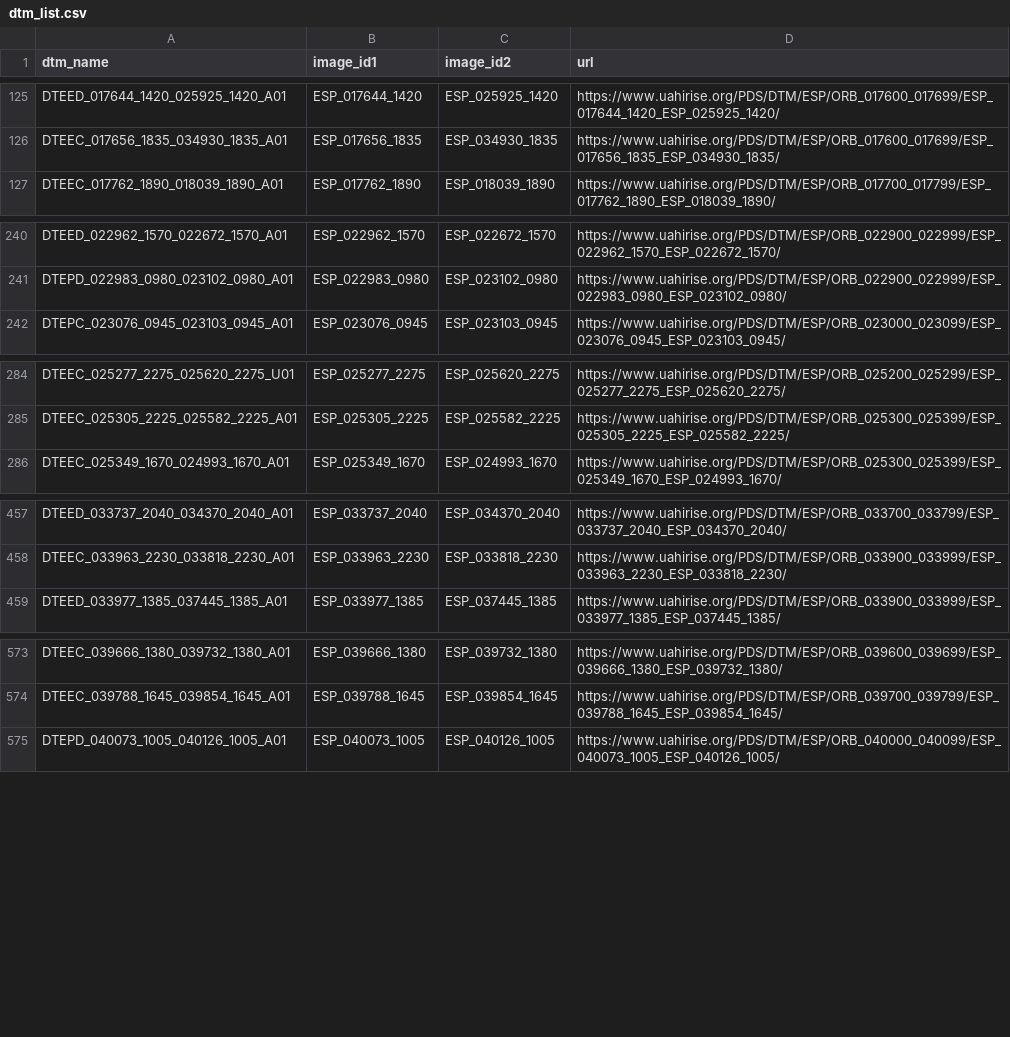
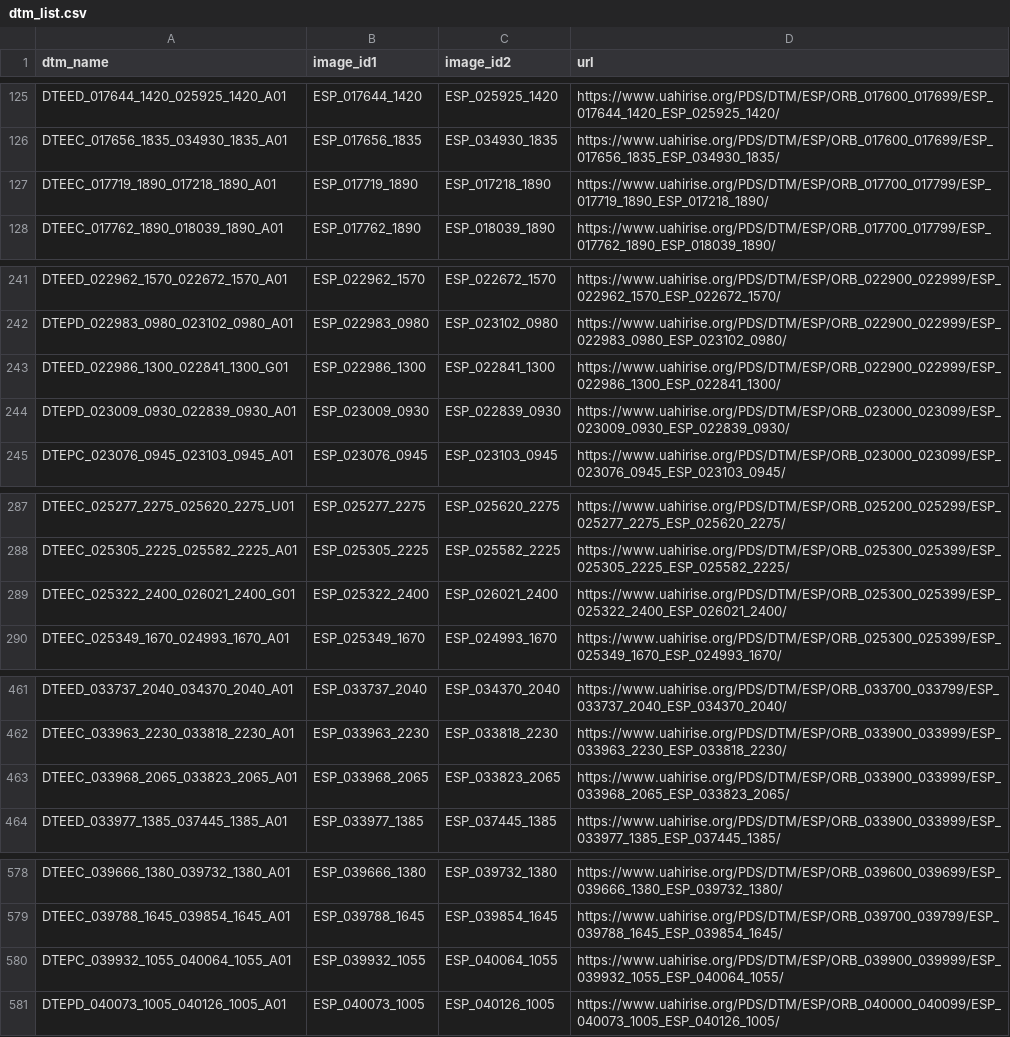
Before and after one commit to EuibinK/HDEM-Mars_Setup, a CSV file: dtm_list.csv, drawn as a sheet; only a part is shown, gaps mark what is left out; the diff covers the shown part only.

```diff
--- a/dtm_list.csv
+++ b/dtm_list.csv
@@ -126,2 +126,3 @@ DTEED_017644_1420_025925_1420_A01,ESP_017644_1420,ESP_025925_1420,https://www.ua
 DTEEC_017656_1835_034930_1835_A01,ESP_017656_1835,ESP_034930_1835,https://www.uahirise.org/PDS/DTM/ESP/ORB_017600_017699/ESP_017656_1835_ESP_034930_1835/
+DTEEC_017719_1890_017218_1890_A01,ESP_017719_1890,ESP_017218_1890,https://www.uahirise.org/PDS/DTM/ESP/ORB_017700_017799/ESP_017719_1890_ESP_017218_1890/
 DTEEC_017762_1890_018039_1890_A01,ESP_017762_1890,ESP_018039_1890,https://www.uahirise.org/PDS/DTM/ESP/ORB_017700_017799/ESP_017762_1890_ESP_018039_1890/
@@ -241,2 +242,4 @@ DTEED_022962_1570_022672_1570_A01,ESP_022962_1570,ESP_022672_1570,https://www.ua
 DTEPD_022983_0980_023102_0980_A01,ESP_022983_0980,ESP_023102_0980,https://www.uahirise.org/PDS/DTM/ESP/ORB_022900_022999/ESP_022983_0980_ESP_023102_0980/
+DTEED_022986_1300_022841_1300_G01,ESP_022986_1300,ESP_022841_1300,https://www.uahirise.org/PDS/DTM/ESP/ORB_022900_022999/ESP_022986_1300_ESP_022841_1300/
+DTEPD_023009_0930_022839_0930_A01,ESP_023009_0930,ESP_022839_0930,https://www.uahirise.org/PDS/DTM/ESP/ORB_023000_023099/ESP_023009_0930_ESP_022839_0930/
 DTEPC_023076_0945_023103_0945_A01,ESP_023076_0945,ESP_023103_0945,https://www.uahirise.org/PDS/DTM/ESP/ORB_023000_023099/ESP_023076_0945_ESP_023103_0945/
@@ -285,2 +288,3 @@ DTEEC_025277_2275_025620_2275_U01,ESP_025277_2275,ESP_025620_2275,https://www.ua
 DTEEC_025305_2225_025582_2225_A01,ESP_025305_2225,ESP_025582_2225,https://www.uahirise.org/PDS/DTM/ESP/ORB_025300_025399/ESP_025305_2225_ESP_025582_2225/
+DTEEC_025322_2400_026021_2400_G01,ESP_025322_2400,ESP_026021_2400,https://www.uahirise.org/PDS/DTM/ESP/ORB_025300_025399/ESP_025322_2400_ESP_026021_2400/
 DTEEC_025349_1670_024993_1670_A01,ESP_025349_1670,ESP_024993_1670,https://www.uahirise.org/PDS/DTM/ESP/ORB_025300_025399/ESP_025349_1670_ESP_024993_1670/
@@ -458,2 +462,3 @@ DTEED_033737_2040_034370_2040_A01,ESP_033737_2040,ESP_034370_2040,https://www.ua
 DTEEC_033963_2230_033818_2230_A01,ESP_033963_2230,ESP_033818_2230,https://www.uahirise.org/PDS/DTM/ESP/ORB_033900_033999/ESP_033963_2230_ESP_033818_2230/
+DTEEC_033968_2065_033823_2065_A01,ESP_033968_2065,ESP_033823_2065,https://www.uahirise.org/PDS/DTM/ESP/ORB_033900_033999/ESP_033968_2065_ESP_033823_2065/
 DTEED_033977_1385_037445_1385_A01,ESP_033977_1385,ESP_037445_1385,https://www.uahirise.org/PDS/DTM/ESP/ORB_033900_033999/ESP_033977_1385_ESP_037445_1385/
@@ -574,2 +579,3 @@ DTEEC_039666_1380_039732_1380_A01,ESP_039666_1380,ESP_039732_1380,https://www.ua
 DTEEC_039788_1645_039854_1645_A01,ESP_039788_1645,ESP_039854_1645,https://www.uahirise.org/PDS/DTM/ESP/ORB_039700_039799/ESP_039788_1645_ESP_039854_1645/
+DTEPC_039932_1055_040064_1055_A01,ESP_039932_1055,ESP_040064_1055,https://www.uahirise.org/PDS/DTM/ESP/ORB_039900_039999/ESP_039932_1055_ESP_040064_1055/
 DTEPD_040073_1005_040126_1005_A01,ESP_040073_1005,ESP_040126_1005,https://www.uahirise.org/PDS/DTM/ESP/ORB_040000_040099/ESP_040073_1005_ESP_040126_1005/
```
Also changed, not shown: 1 added row elsewhere in this file, 1 other file.
